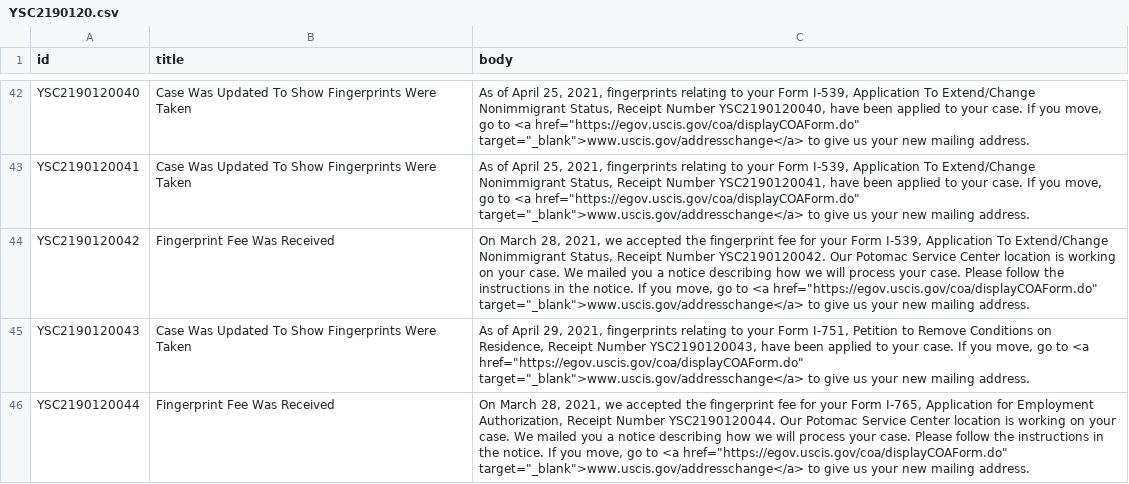
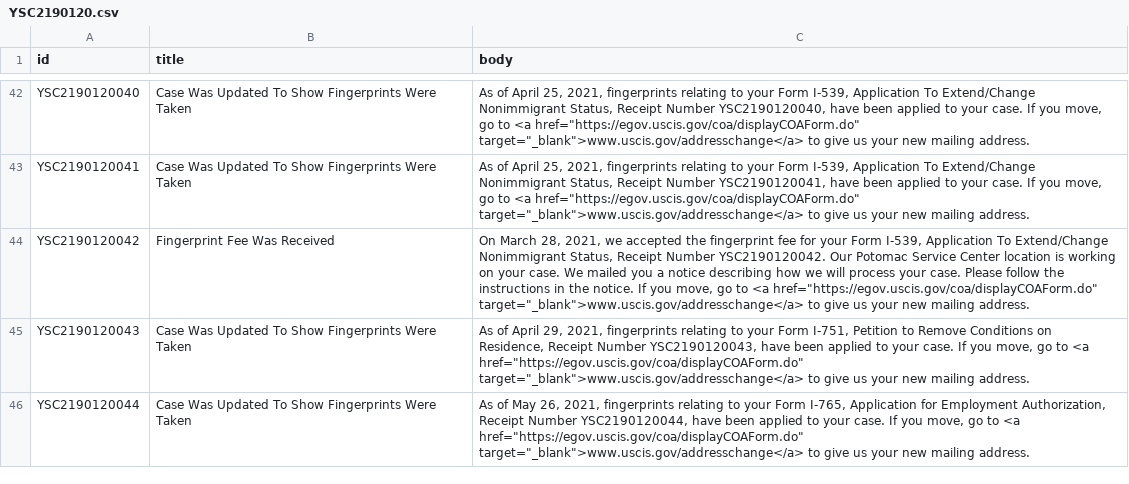
Before and after one commit to opt-lol/opt-data, a CSV file: data/YSC2190120.csv, drawn as a sheet; only a part is shown, gaps mark what is left out; the diff covers the shown part only.

```diff
--- a/data/YSC2190120.csv
+++ b/data/YSC2190120.csv
@@ -45,2 +45,2 @@ id,title,body
 "YSC2190120043","Case Was Updated To Show Fingerprints Were Taken","As of April 29, 2021, fingerprints relating to your Form I-751, Petition to Remove Conditions on Residence, Receipt Number YSC2190120043, have been applied to your case.  If you move, go to <a href=""https://egov.uscis.gov/coa/displayCOAForm.do"" target=""_blank"">www.uscis.gov/addresschange</a>  to give us your new mailing address."
-"YSC2190120044","Fingerprint Fee Was Received","On March 28, 2021, we accepted the fingerprint fee for your Form I-765, Application for Employment Authorization, Receipt Number YSC2190120044. Our Potomac Service Center location is working on your case. We mailed you a notice describing how we will process your case. Please follow the instructions in the notice. If you move, go to <a href=""https://egov.uscis.gov/coa/displayCOAForm.do"" target=""_blank"">www.uscis.gov/addresschange</a> to give us your new mailing address."
+"YSC2190120044","Case Was Updated To Show Fingerprints Were Taken","As of May 26, 2021, fingerprints relating to your Form I-765, Application for Employment Authorization, Receipt Number YSC2190120044, have been applied to your case.  If you move, go to <a href=""https://egov.uscis.gov/coa/displayCOAForm.do"" target=""_blank"">www.uscis.gov/addresschange</a>  to give us your new mailing address."
```
Also changed, not shown: 6 edited cells elsewhere in this file, data/YSC2190093.csv, data/YSC2190099.csv, 6 other files.
